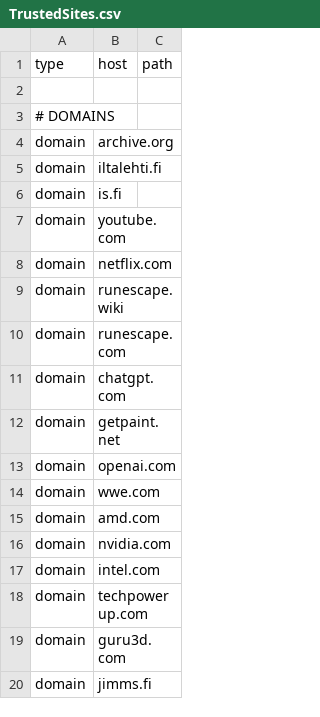
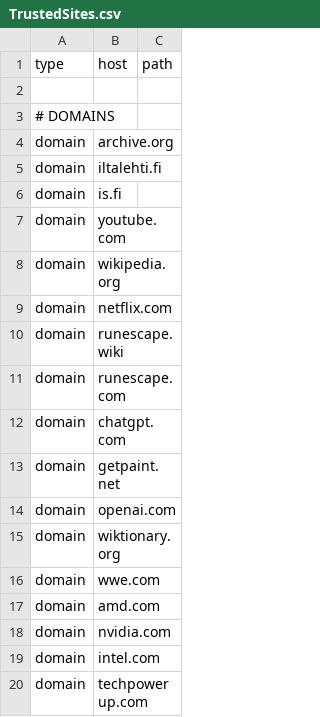
Before and after one commit to NightmaREE3Z/Focus-Master, a CSV file: blocker/lists/TrustedSites.csv, drawn as a sheet; only a part is shown; the shorter side is filled out with more unchanged rows.

Commit message:
Sync BraveFox Focus Master TrustedSites.csv

```diff
--- a/blocker/lists/TrustedSites.csv
+++ b/blocker/lists/TrustedSites.csv
@@ -7,2 +7,3 @@ domain,is.fi,
 domain,youtube.com,
+domain,wikipedia.org,
 domain,netflix.com,
@@ -13,2 +14,3 @@ domain,getpaint.net,
 domain,openai.com,
+domain,wiktionary.org,
 domain,wwe.com,
```
